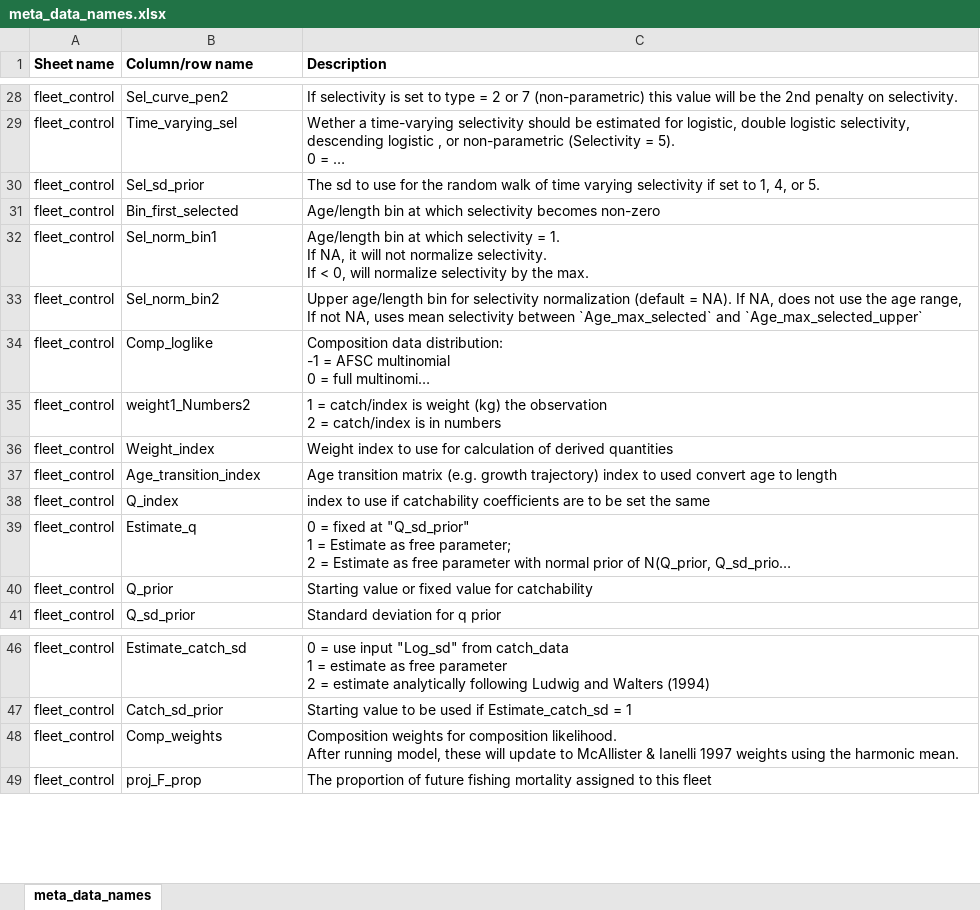
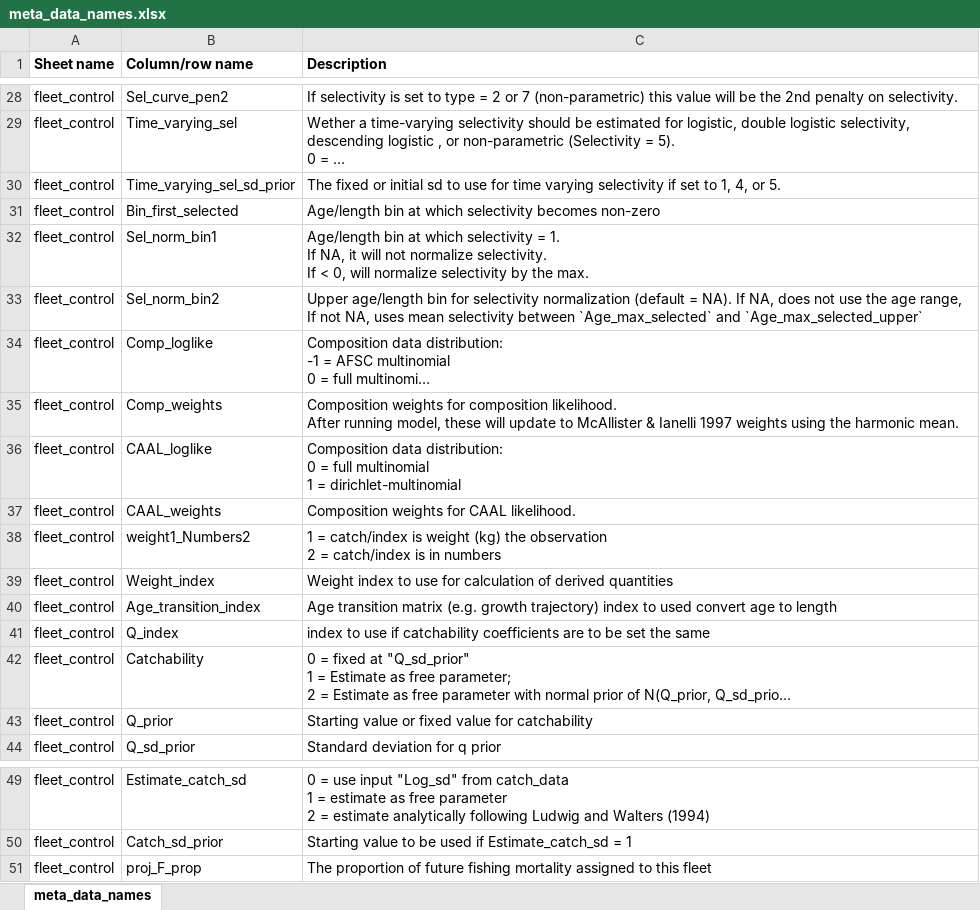
Before and after one commit to grantdadams/Rceattle, an Excel workbook: inst/extdata/meta_data_names.xlsx, sheet meta_data_names, drawn as a sheet; only a part is shown, gaps mark what is left out; long unchanged cells end in …; values as stored, in another font and other column widths than the file's, no borders; addresses are those after the commit; ↵ is a line break in a cell; the diff names each change by its address in the sheet, - before the commit and + after, or states it on an @@ line.

```diff
--- a/inst/extdata/meta_data_names.xlsx (sheet meta_data_names)
+++ b/inst/extdata/meta_data_names.xlsx (sheet meta_data_names)
-B30 (Column/row name): Sel_sd_prior
+B30 (Column/row name): Time_varying_sel_sd_prior
-C30 (Description): The sd to use for the random walk of time varying…
+C30 (Description): The fixed or initial sd to use for time varying…
@@ row 48 moved to row 35: fleet_control @@
+row 36: fleet_control | CAAL_loglike | Composition data distribution: ↵ 0 = full multinomial ↵ 1 = dirichlet-multinomial
+row 37: fleet_control | CAAL_weights | Composition weights for CAAL likelihood.
-B42 (Column/row name): Estimate_q
+B42 (Column/row name): Catchability
```
Also changed, not shown: BS2017SS.xlsx, 39 other files.
